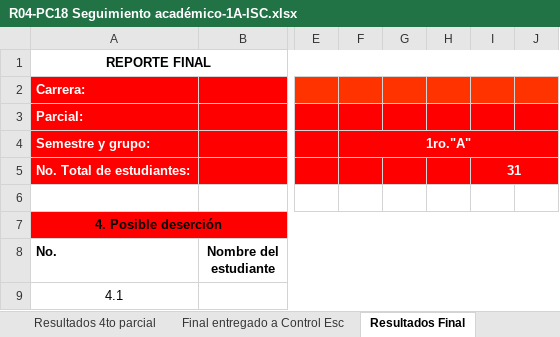
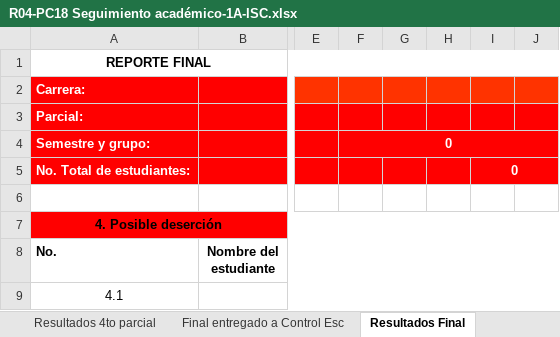
Before and after one commit to rodrigoNavarro-Mac/SIT, an Excel workbook: SIT/AppSIT/exports/R04-PC18 Seguimiento académico-1A-ISC.xlsx, sheet Resultados Final, drawn as a sheet; only a part is shown, gaps mark what is left out; values as stored, in another font and other column widths than the file's, no borders; charts and pictures and conditional formats not drawn; the diff covers the shown part only; the diff names each change by its address in the sheet, - before the commit and + after, or states it on an @@ line.

```diff
--- a/SIT/AppSIT/exports/R04-PC18 Seguimiento académico-1A-ISC.xlsx (sheet Resultados Final)
+++ b/SIT/AppSIT/exports/R04-PC18 Seguimiento académico-1A-ISC.xlsx (sheet Resultados Final)
-F4: 1ro."A"
+F4: 0
-I5: 31
+I5: 0
```
Also changed, not shown: 31 edited cells elsewhere in this sheet, sheet 3er parcial, sheet 4to parcial, sheet 2do parcial, sheet Final entregado a Control Esc, sheet 1er parcial, sheet Resultados 3er parcial, 3 more sheets, charts or pictures, 29 other files.
